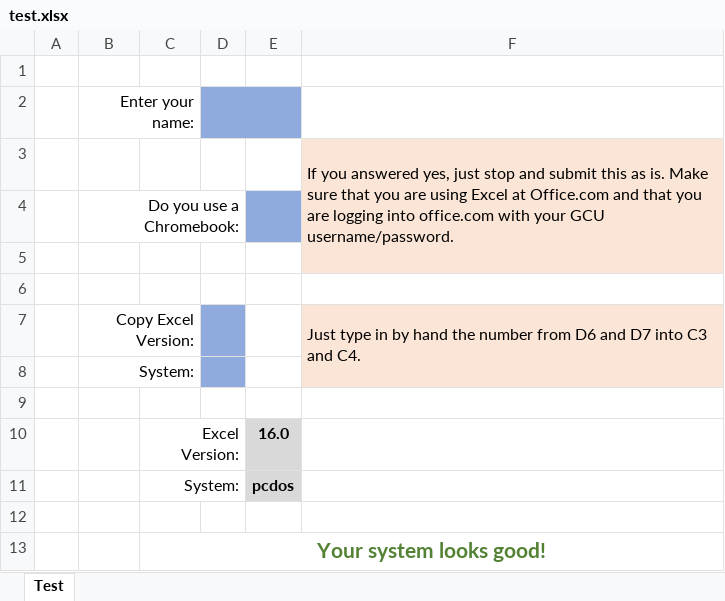
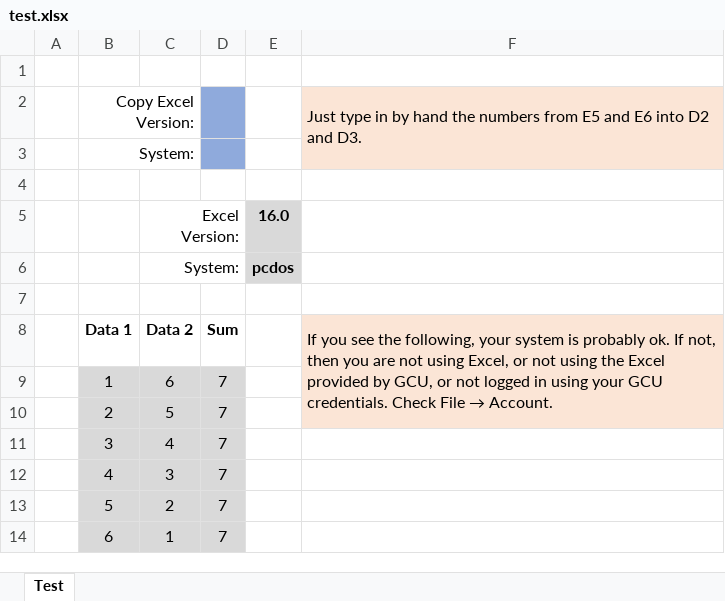
Before and after one commit to ketchers/Teaching, an Excel workbook: 144F20/Topic 1/test.xlsx, sheet Test, drawn as a sheet; values as stored, in another font and other column widths than the file's, no borders; charts and pictures and conditional formats not drawn; removed rows and columns are numbered as before the commit, all else as after; the diff names each change by its address in the sheet, - before the commit and + after, or states it on an @@ line.

```diff
--- a/144F20/Topic 1/test.xlsx (sheet Test)
+++ b/144F20/Topic 1/test.xlsx (sheet Test)
-row 2:  | Enter your name:
-row 3:  |  |  |  |  | If you answered yes, just stop and submit this as is. Make sure that you are using Excel at Office.com and that you are logging into office.com with your GCU username/password.
-row 4:  | Do you use a Chromebook:
-row 5: (empty)
-row 6: (empty)
-F2: …hand the number from D6 and D7 into C3 and C4.
+F2: …hand the numbers from E5 and E6 into D2 and D3.
-row 13:  |  | Your system looks good!
+row 8:  | Data 1 | Data 2 | Sum |  | If you see the following, your system is probably ok. If not, then you are not using Excel, or not using the Excel provided by GCU, or not logged in using your GCU credentials. Check File → Account.
+row 9:  | 1 | 6 | 7
+row 10:  | 2 | 5 | 7
+row 11:  | 3 | 4 | 7
+row 12:  | 4 | 3 | 7
+row 13:  | 5 | 2 | 7
+row 14:  | 6 | 1 | 7
```
Also changed, not shown: charts or pictures, 144F20/Topic 6/EmpiricalDice.xlsx.
